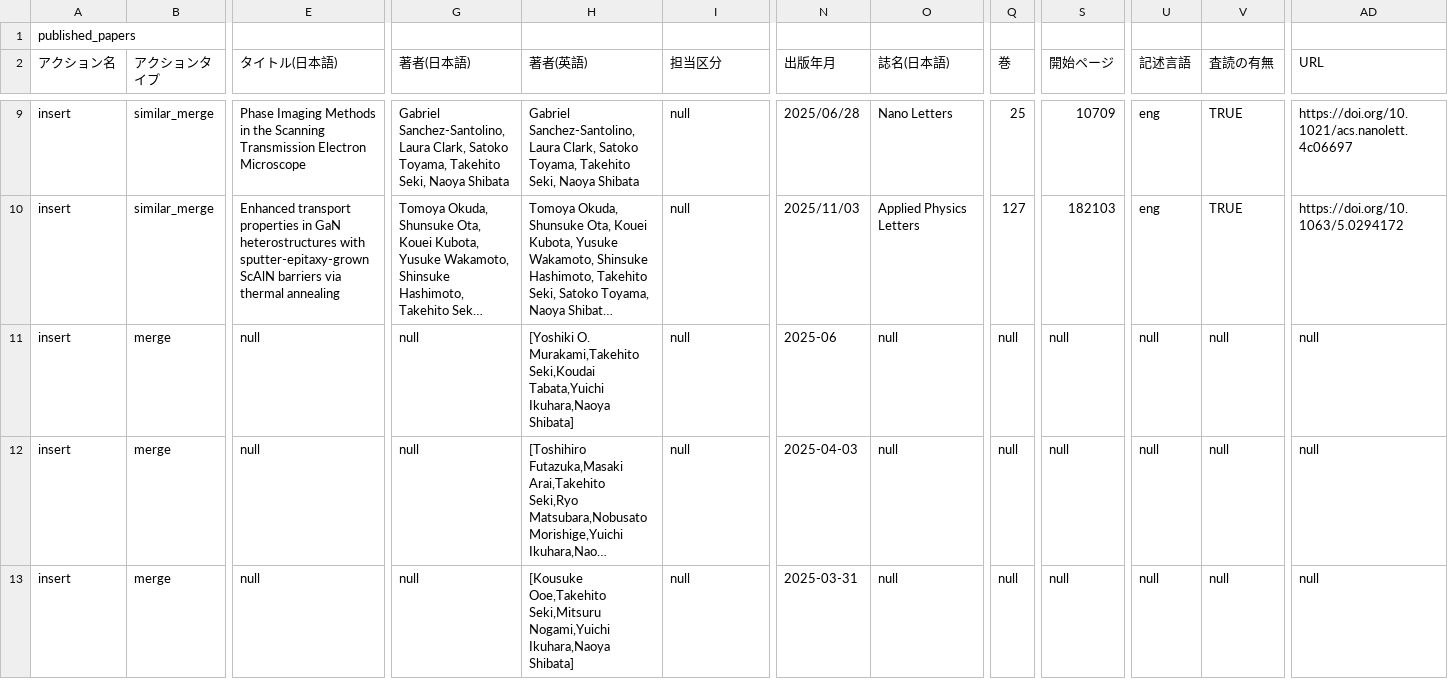
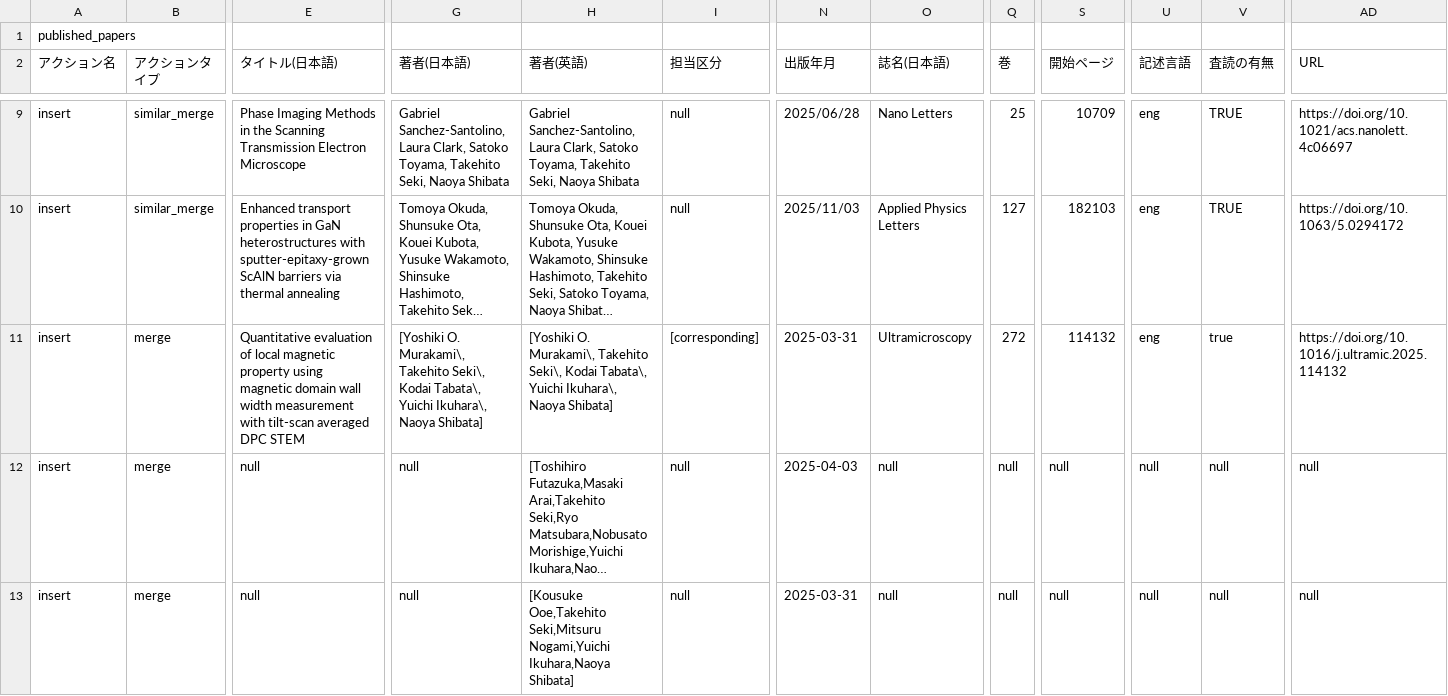
Before and after one commit to TakehitoSeki/TakehitoSeki.github.io, a CSV file: data/rm_published_papers.csv, drawn as a sheet; only a part is shown, gaps mark what is left out; long unchanged cells end in …; the diff names each change by its address in the sheet, - before the commit and + after, or states it on an @@ line.

Commit message:
Update published papers in rm_published_papers.csv

```diff
--- a/data/rm_published_papers.csv
+++ b/data/rm_published_papers.csv
-E11 (タイトル(日本語)): null
+E11 (タイトル(日本語)): Quantitative evaluation of local magnetic property using magnetic domain wall width measurement with tilt-scan averaged DPC STEM
-G11 (著者(日本語)): null
+G11 (著者(日本語)): [Yoshiki O. Murakami\, Takehito Seki\, Kodai Tabata\, Yuichi Ikuhara\, Naoya Shibata]
-H11 (著者(英語)): [Yoshiki O. Murakami,Takehito Seki,Koudai Tabata,Yuichi Ikuhara,Naoya Shibata]
+H11 (著者(英語)): [Yoshiki O. Murakami\, Takehito Seki\, Kodai Tabata\, Yuichi Ikuhara\, Naoya Shibata]
-I11 (担当区分): null
+I11 (担当区分): [corresponding]
-N11 (出版年月): 2025-06
+N11 (出版年月): 2025-03-31
-O11 (誌名(日本語)): null
+O11 (誌名(日本語)): Ultramicroscopy
-Q11 (巻): null
+Q11 (巻): 272
-S11 (開始ページ): null
+S11 (開始ページ): 114132
-U11 (記述言語): null
+U11 (記述言語): eng
-V11 (査読の有無): null
+V11 (査読の有無): true
-AD11 (URL): null
+AD11 (URL): https://doi.org/10.1016/j.ultramic.2025.114132
```
